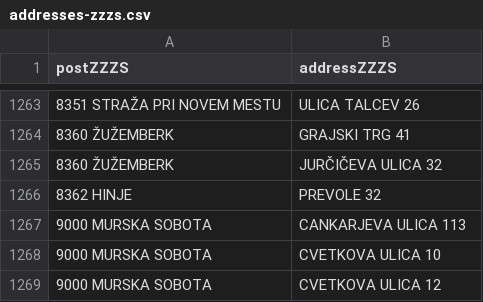
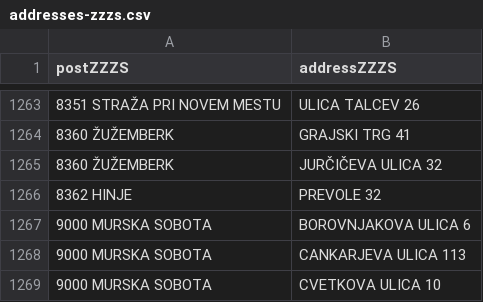
Before and after one commit to sledilnik/zdravniki-data, a CSV file: gurs/addresses-zzzs.csv, drawn as a sheet; only a part is shown, gaps mark what is left out; the shorter side is filled out with more unchanged rows; the diff names each change by its address in the sheet, - before the commit and + after, or states it on an @@ line.

```diff
--- a/gurs/addresses-zzzs.csv
+++ b/gurs/addresses-zzzs.csv
+row 1267: 9000 MURSKA SOBOTA | BOROVNJAKOVA ULICA 6
```
Also changed, not shown: zzzs/institutions-all.csv, 1 other file.
